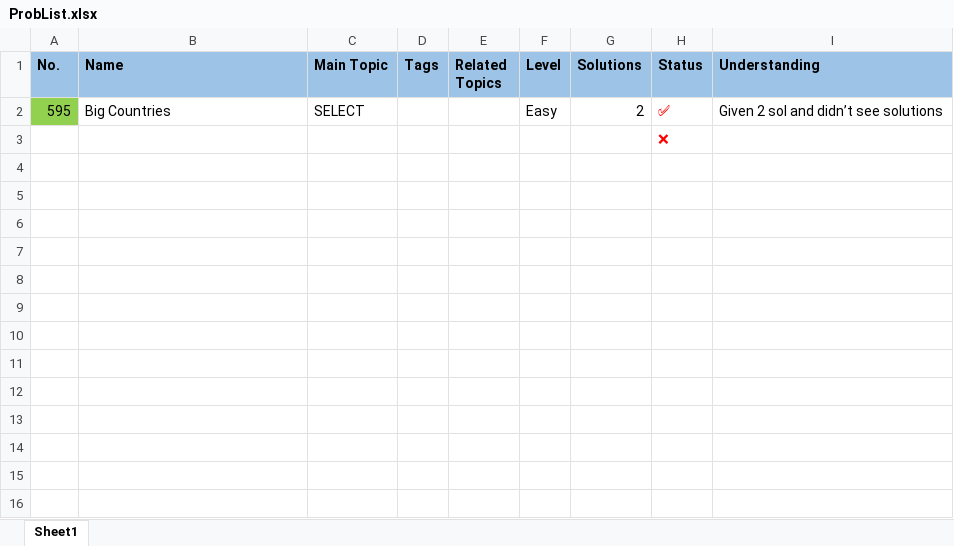
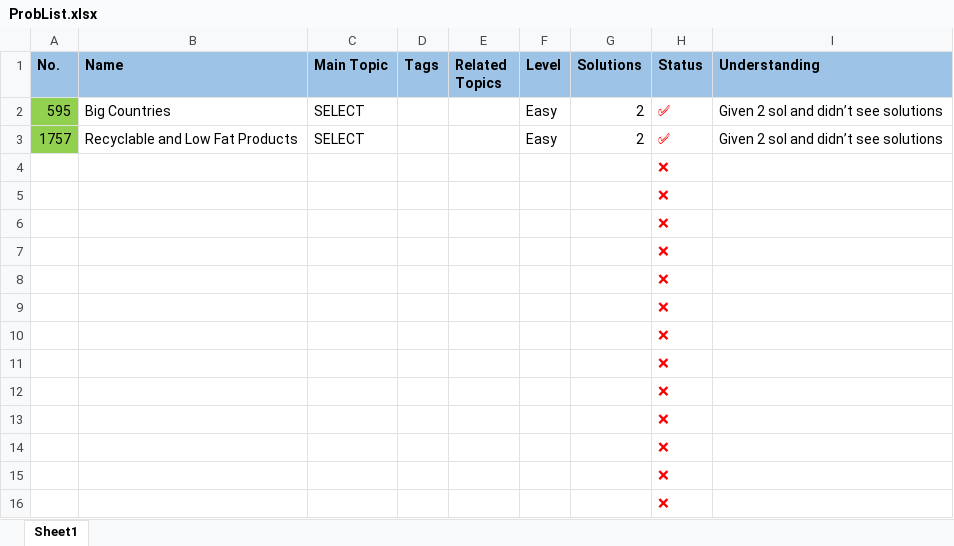
Before and after one commit to MuhammadZainAmmad/Leetcode_2WeeksStudyPlanToTackleDS, an Excel workbook: SQL_StudyPlan/SQL_1/ProbList.xlsx, sheet Sheet1, drawn as a sheet; values as stored, in another font and other column widths than the file's, no borders; the diff names each change by its address in the sheet, - before the commit and + after, or states it on an @@ line.

Commit message:
Done with 1757. Recyclable and Low Fat Products

```diff
--- a/SQL_StudyPlan/SQL_1/ProbList.xlsx (sheet Sheet1)
+++ b/SQL_StudyPlan/SQL_1/ProbList.xlsx (sheet Sheet1)
+row 3: 1757 | Recyclable and Low Fat Products | SELECT |  |  | Easy | 2 | ✅ | Given 2 sol and didn’t see solutions
+row 4:  |  |  |  |  |  |  | ❌
+row 5:  |  |  |  |  |  |  | ❌
+row 6:  |  |  |  |  |  |  | ❌
+row 7:  |  |  |  |  |  |  | ❌
+row 8:  |  |  |  |  |  |  | ❌
+row 9:  |  |  |  |  |  |  | ❌
+row 10:  |  |  |  |  |  |  | ❌
+row 11:  |  |  |  |  |  |  | ❌
+row 12:  |  |  |  |  |  |  | ❌
+row 13:  |  |  |  |  |  |  | ❌
+row 14:  |  |  |  |  |  |  | ❌
+row 15:  |  |  |  |  |  |  | ❌
```
Also changed, not shown: 2 other files.
